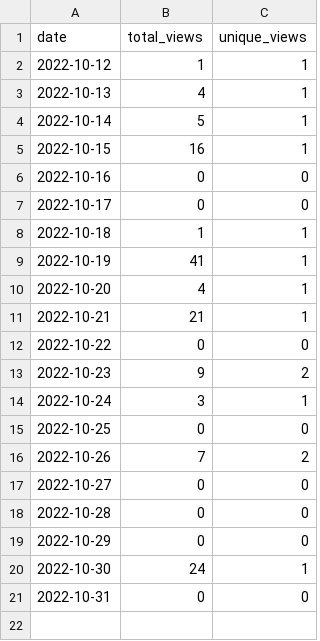
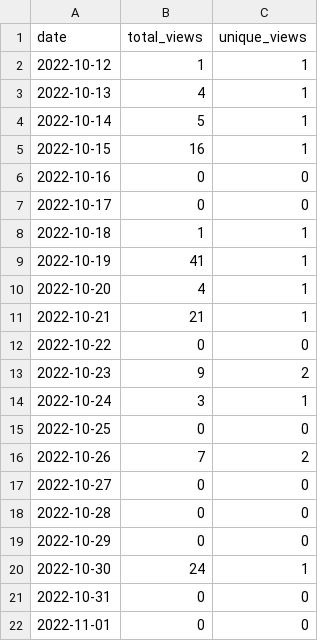
Before and after one commit to merrymitch/COMP1210, a CSV file: .traffic/views.csv, drawn as a sheet; the diff names each change by its address in the sheet, - before the commit and + after, or states it on an @@ line.

Commit message:
Updating repository traffic

```diff
--- a/.traffic/views.csv
+++ b/.traffic/views.csv
+row 22: 2022-11-01 | 0 | 0
```
Also changed, not shown: 4 other files.
